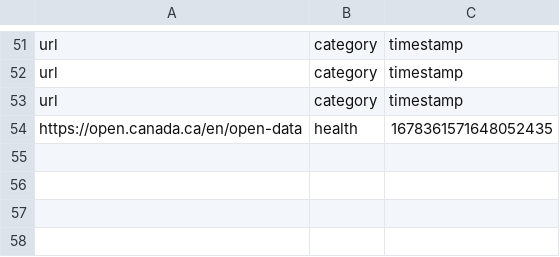
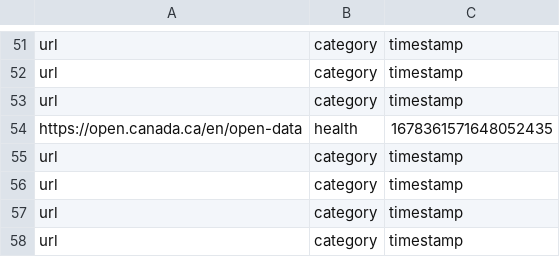
Before and after one commit to bamobravo/IR_tunde, a CSV file: log/in_processlog_bfs_1.csv, drawn as a sheet; only a part is shown, gaps mark what is left out.

```diff
--- a/log/in_processlog_bfs_1.csv
+++ b/log/in_processlog_bfs_1.csv
@@ -54 +54,5 @@ url,category,timestamp
 https://open.canada.ca/en/open-data,health,1678361571648052435
+url,category,timestamp
+url,category,timestamp
+url,category,timestamp
+url,category,timestamp
```
Also changed, not shown: 12 other files.
